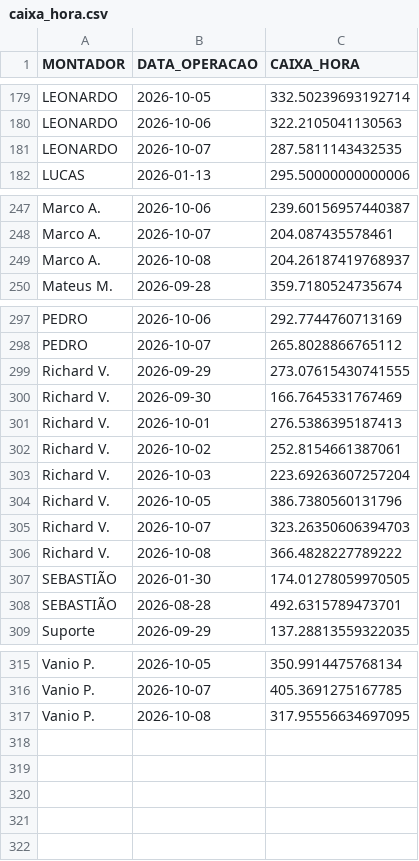
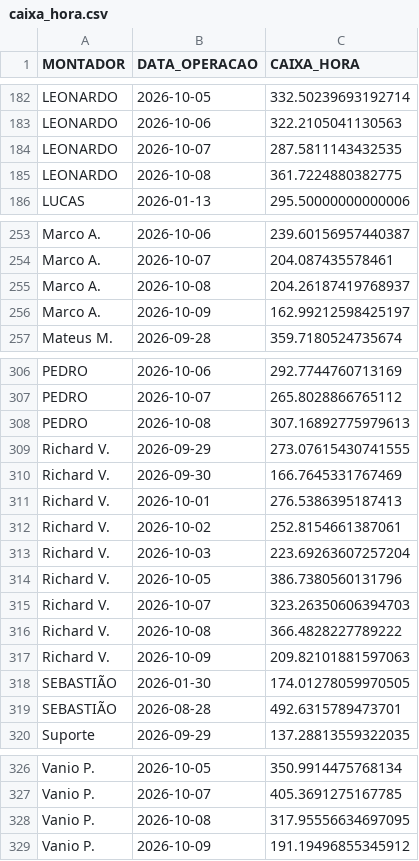
Before and after one commit to diogojfr/report-cdc-streamlit, a CSV file: data/caixa_hora.csv, drawn as a sheet; only a part is shown, gaps mark what is left out; the diff covers the shown part only; the diff names each change by its address in the sheet, - before the commit and + after, or states it on an @@ line.

```diff
--- a/data/caixa_hora.csv
+++ b/data/caixa_hora.csv
+row 185: LEONARDO | 2026-10-08 | 361.7224880382775
+row 256: Marco A. | 2026-10-09 | 162.99212598425197
+row 308: PEDRO | 2026-10-08 | 307.16892775979613
+row 317: Richard V. | 2026-10-09 | 209.82101881597063
+row 329: Vanio P. | 2026-10-09 | 191.19496855345912
```
Also changed, not shown: 7 added rows elsewhere in this file, data/conf_registros.csv, data/tab_horas_trabalhadas.csv, 8 other files.
